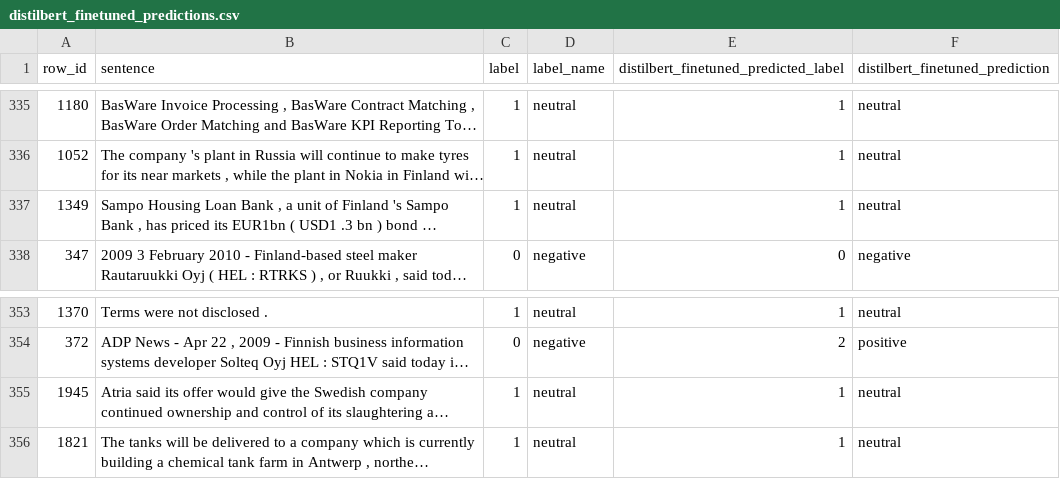
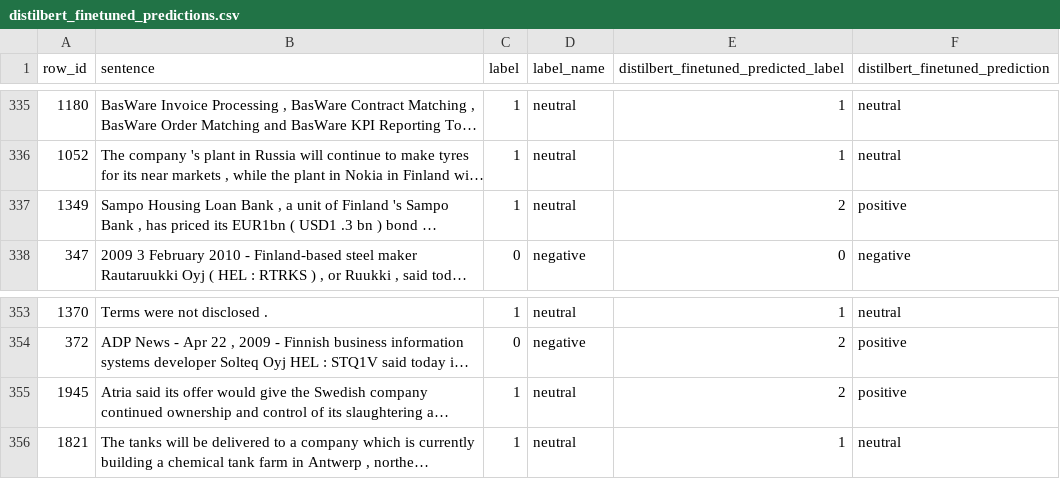
Before and after one commit to DraganStojcevski/diplomska-nlp, a CSV file: results/distilbert_finetuned_predictions.csv, drawn as a sheet; only a part is shown, gaps mark what is left out; long unchanged cells end in …; the diff covers the shown part only; the diff names each change by its address in the sheet, - before the commit and + after, or states it on an @@ line.

```diff
--- a/results/distilbert_finetuned_predictions.csv
+++ b/results/distilbert_finetuned_predictions.csv
-E337: 1
+E337: 2
-F337 (distilbert_finetuned_prediction): neutral
+F337 (distilbert_finetuned_prediction): positive
-E355: 1
+E355: 2
-F355 (distilbert_finetuned_prediction): neutral
+F355 (distilbert_finetuned_prediction): positive
```
Also changed, not shown: 24 edited cells elsewhere in this file, results/distilbert_finetuned_training_history.csv, results/model_comparison.csv, 13 other files.
